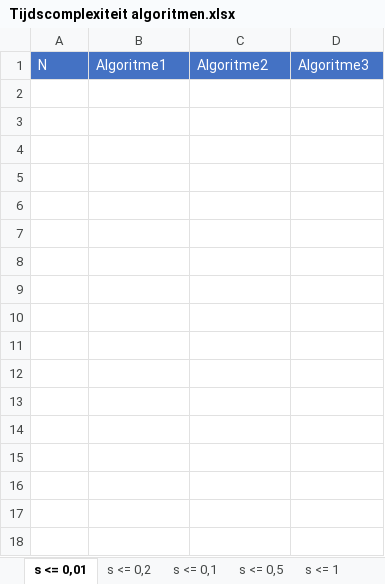
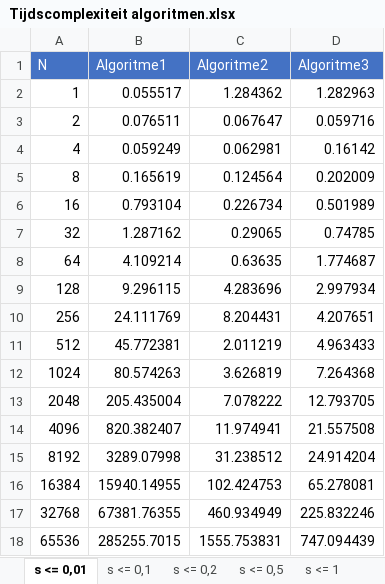
Before and after one commit to pcoenen/Rectangle-Intersection-Calculation, an Excel workbook: Tijdscomplexiteit algoritmen.xlsx, sheet s <= 0,01, drawn as a sheet; values as stored, in another font and other column widths than the file's, no borders; charts and pictures not drawn; the diff names each change by its address in the sheet, - before the commit and + after, or states it on an @@ line.

```diff
--- a/Tijdscomplexiteit algoritmen.xlsx (sheet s <= 0,01)
+++ b/Tijdscomplexiteit algoritmen.xlsx (sheet s <= 0,01)
@@ sheet tab order changed: s <= 0,01 | s <= 0,1 | s <= 0,2 | s <= 0,5 | s <= 1 @@
+row 2: 1 | 0.055517 | 1.284362 | 1.282963
+row 3: 2 | 0.076511 | 0.067647 | 0.059716
+row 4: 4 | 0.059249 | 0.062981 | 0.16142
+row 5: 8 | 0.165619 | 0.124564 | 0.202009
+row 6: 16 | 0.793104 | 0.226734 | 0.501989
+row 7: 32 | 1.287162 | 0.29065 | 0.74785
+row 8: 64 | 4.109214 | 0.63635 | 1.774687
+row 9: 128 | 9.296115 | 4.283696 | 2.997934
+row 10: 256 | 24.111769 | 8.204431 | 4.207651
+row 11: 512 | 45.772381 | 2.011219 | 4.963433
+row 12: 1024 | 80.574263 | 3.626819 | 7.264368
+row 13: 2048 | 205.435004 | 7.078222 | 12.793705
+row 14: 4096 | 820.382407 | 11.974941 | 21.557508
+row 15: 8192 | 3289.07998 | 31.238512 | 24.914204
+row 16: 16384 | 15940.14955 | 102.424753 | 65.278081
+row 17: 32768 | 67381.76355 | 460.934949 | 225.832246
+row 18: 65536 | 285255.7015 | 1555.753831 | 747.094439
```
Also changed, not shown: sheet s <= 0,1, sheet s <= 0,5, sheet s <= 0,2, charts or pictures, 5 other files.
